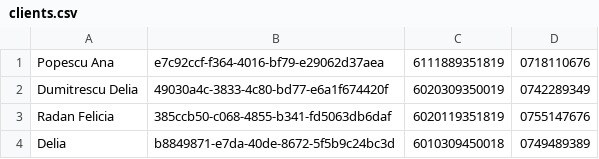
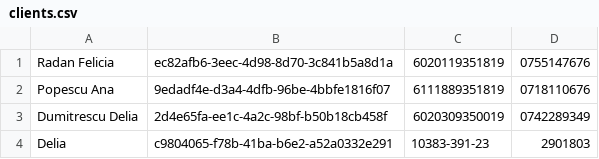
Before and after one commit to DeliaDumitrescu/Banking-System, a CSV file: data/write/clients.csv, drawn as a sheet.

```diff
--- a/data/write/clients.csv
+++ b/data/write/clients.csv
@@ -1,4 +1,4 @@
-Popescu Ana,e7c92ccf-f364-4016-bf79-e29062d37aea,6111889351819,0718110676
-Dumitrescu Delia,49030a4c-3833-4c80-bd77-e6a1f674420f,6020309350019,0742289349
-Radan Felicia,385ccb50-c068-4855-b341-fd5063db6daf,6020119351819,0755147676
-Delia,b8849871-e7da-40de-8672-5f5b9c24bc3d,6010309450018,0749489389
+Radan Felicia,ec82afb6-3eec-4d98-8d70-3c841b5a8d1a,6020119351819,0755147676
+Popescu Ana,9edadf4e-d3a4-4dfb-96be-4bbfe1816f07,6111889351819,0718110676
+Dumitrescu Delia,2d4e65fa-ee1c-4a2c-98bf-b50b18cb458f,6020309350019,0742289349
+Delia,c9804065-f78b-41ba-b6e2-a52a0332e291,10383-391-23,2901803
```
Also changed, not shown: 8 other files.
